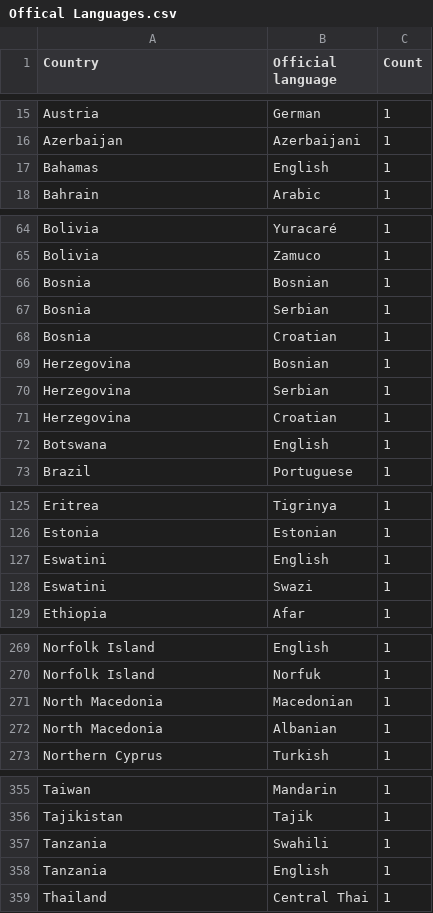
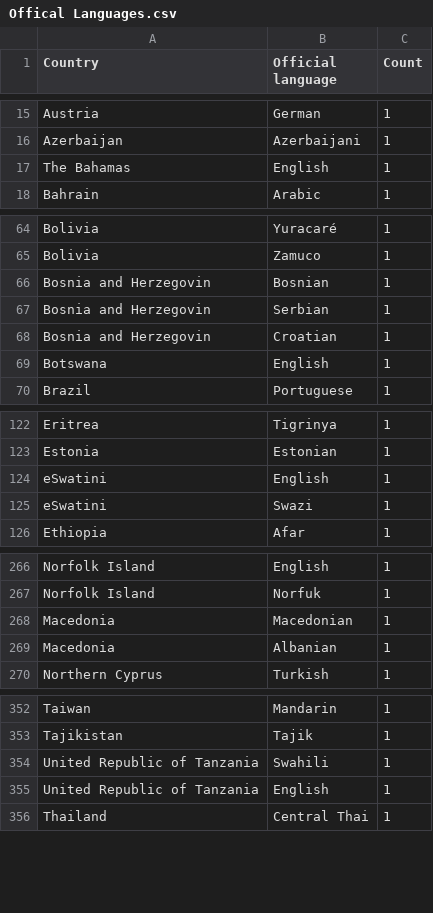
Before and after one commit to mboribon/assign2, a CSV file: Offical Languages.csv, drawn as a sheet; only a part is shown, gaps mark what is left out; the diff covers the shown part only.

Commit message:
Update Offical Languages.csv

```diff
--- a/Offical Languages.csv
+++ b/Offical Languages.csv
@@ -16,3 +16,3 @@ Austria,German,1
 Azerbaijan,Azerbaijani,1
-Bahamas,English,1
+The Bahamas,English,1
 Bahrain,Arabic,1
@@ -65,8 +65,5 @@ Bolivia,Yuracaré,1
 Bolivia,Zamuco,1
-Bosnia,Bosnian,1
-Bosnia,Serbian,1
-Bosnia,Croatian,1
-Herzegovina,Bosnian,1
-Herzegovina,Serbian,1
-Herzegovina,Croatian,1
+Bosnia and Herzegovin,Bosnian,1
+Bosnia and Herzegovin,Serbian,1
+Bosnia and Herzegovin,Croatian,1
 Botswana,English,1
@@ -126,4 +123,4 @@ Eritrea,Tigrinya,1
 Estonia,Estonian,1
-Eswatini,English,1
-Eswatini,Swazi,1
+eSwatini,English,1
+eSwatini,Swazi,1
 Ethiopia,Afar,1
@@ -270,4 +267,4 @@ Norfolk Island,English,1
 Norfolk Island,Norfuk,1
-North Macedonia,Macedonian,1
-North Macedonia,Albanian,1
+Macedonia,Macedonian,1
+Macedonia,Albanian,1
 Northern Cyprus,Turkish,1
@@ -356,4 +353,4 @@ Taiwan,Mandarin,1
 Tajikistan,Tajik,1
-Tanzania,Swahili,1
-Tanzania,English,1
+United Republic of Tanzania,Swahili,1
+United Republic of Tanzania,English,1
 Thailand,Central Thai,1
```
Also changed, not shown: 3 edited cells elsewhere in this file.
